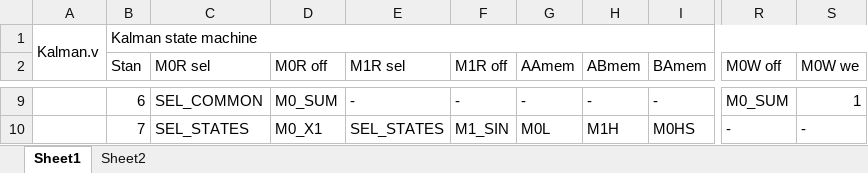
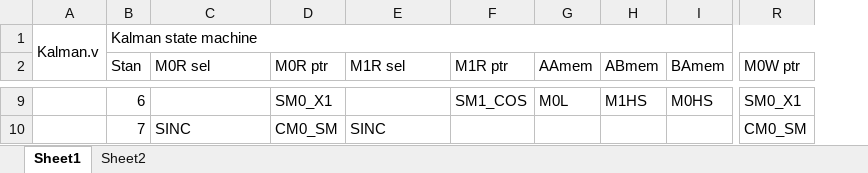
Before and after one commit to piotrmatera/lkd-5-15-up-fpga-software, an Excel workbook: FPGA/States_table.xlsx, sheet Sheet1, drawn as a sheet; only a part is shown, gaps mark what is left out; values as stored, in another font and other column widths than the file's, no cell formats; removed rows and columns are numbered as before the commit, all else as after; the diff covers the shown part only; the diff names each change by its address in the sheet, - before the commit and + after, or states it on an @@ line.

```diff
--- a/FPGA/States_table.xlsx (sheet Sheet1)
+++ b/FPGA/States_table.xlsx (sheet Sheet1)
-column D (M0R off), rows 9-10: M0_SUM | M0_X1
+column D (M0R ptr), rows 9-10: SM0_X1 | CM0_SM
-column F (M1R off), rows 9-10: - | M1_SIN
+column F (M1R ptr), row 9: SM1_COS
-column R (M0W off), rows 9-10: M0_SUM | -
-column S (M0W we), rows 9-10: 1 | -
+column R (M0W ptr), rows 9-10: SM0_X1 | CM0_SM
-C9 (M0R sel): SEL_COMMON
+C9 (M0R sel): (empty)
-E9 (M1R sel): -
+E9 (M1R sel): (empty)
-G9 (AAmem): -
+G9 (AAmem): M0L
-H9 (ABmem): -
+H9 (ABmem): M1HS
-I9 (BAmem): -
+I9 (BAmem): M0HS
-C10 (M0R sel): SEL_STATES
+C10 (M0R sel): SINC
-E10 (M1R sel): SEL_STATES
+E10 (M1R sel): SINC
-G10 (AAmem): M0L
+G10 (AAmem): (empty)
-H10 (ABmem): M1H
+H10 (ABmem): (empty)
-I10 (BAmem): M0HS
+I10 (BAmem): (empty)
```
Also changed, not shown: 6 added rows, 406 edited cells and merged cells elsewhere in this sheet, sheet Sheet2, cell formats, 5 other files.
